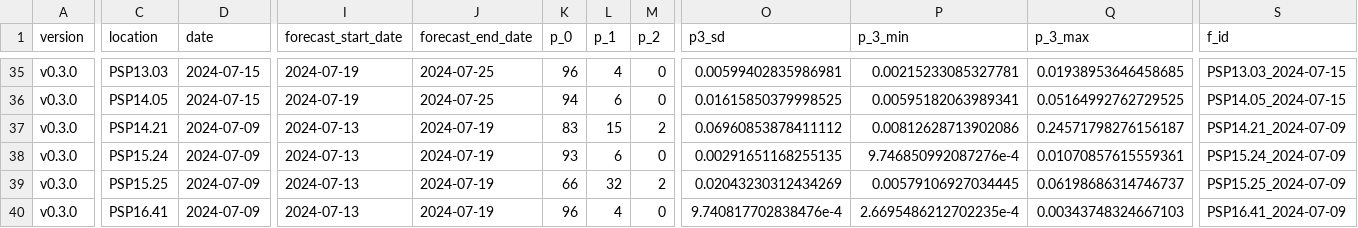
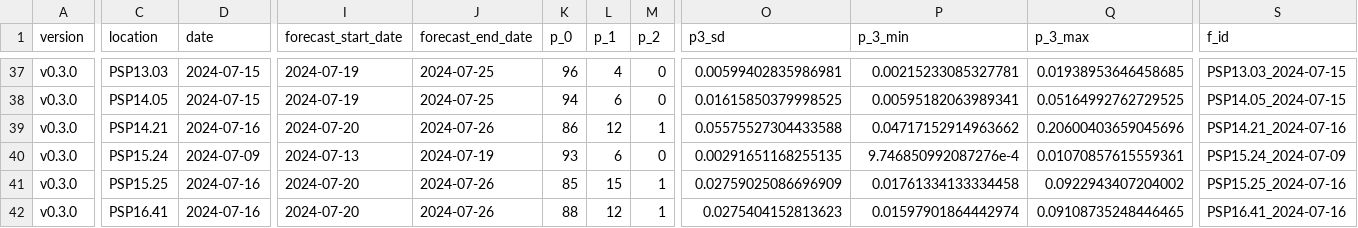
Before and after one commit to BigelowLab/pspforecast, a CSV file: inst/forecastdb/current_forecast.csv, drawn as a sheet; only a part is shown, gaps mark what is left out; addresses are those after the commit; the diff covers the shown part only; the diff names each change by its address in the sheet, - before the commit and + after, or states it on an @@ line.

```diff
--- a/inst/forecastdb/current_forecast.csv
+++ b/inst/forecastdb/current_forecast.csv
-D39 (date): 2024-07-09
+D39 (date): 2024-07-16
-I39 (forecast_start_date): 2024-07-13
+I39 (forecast_start_date): 2024-07-20
-J39 (forecast_end_date): 2024-07-19
+J39 (forecast_end_date): 2024-07-26
-K39 (p_0): 83
+K39 (p_0): 86
-L39 (p_1): 15
+L39 (p_1): 12
-M39 (p_2): 2
+M39 (p_2): 1
-O39 (p3_sd): 0.06960853878411112
+O39 (p3_sd): 0.05575527304433588
-P39 (p_3_min): 0.00812628713902086
+P39 (p_3_min): 0.04717152914963662
-Q39 (p_3_max): 0.24571798276156187
+Q39 (p_3_max): 0.20600403659045696
-S39 (f_id): PSP14.21_2024-07-09
+S39 (f_id): PSP14.21_2024-07-16
-D41:D42 (date): 2024-07-09
+D41:D42 (date): 2024-07-16
-I41:I42 (forecast_start_date): 2024-07-13
+I41:I42 (forecast_start_date): 2024-07-20
-J41:J42 (forecast_end_date): 2024-07-19
+J41:J42 (forecast_end_date): 2024-07-26
-K41 (p_0): 66
+K41 (p_0): 85
-L41 (p_1): 32
+L41 (p_1): 15
-M41 (p_2): 2
+M41 (p_2): 1
-O41 (p3_sd): 0.02043230312434269
+O41 (p3_sd): 0.02759025086696909
-P41 (p_3_min): 0.00579106927034445
+P41 (p_3_min): 0.01761334133334458
-Q41 (p_3_max): 0.06198686314746737
+Q41 (p_3_max): 0.0922943407204002
-S41 (f_id): PSP15.25_2024-07-09
+S41 (f_id): PSP15.25_2024-07-16
-K42 (p_0): 96
+K42 (p_0): 88
-L42 (p_1): 4
+L42 (p_1): 12
-M42 (p_2): 0
+M42 (p_2): 1
-O42 (p3_sd): 9.740817702838476e-4
+O42 (p3_sd): 0.0275404152813623
-P42 (p_3_min): 2.6695486212702235e-4
+P42 (p_3_min): 0.01597901864442974
-Q42 (p_3_max): 0.00343748324667103
+Q42 (p_3_max): 0.09108735248446465
-S42 (f_id): PSP16.41_2024-07-09
+S42 (f_id): PSP16.41_2024-07-16
```
Also changed, not shown: 4 added rows and 73 edited cells elsewhere in this file, inst/forecastdb/dmr_webpage_table.csv, 8 other files.
